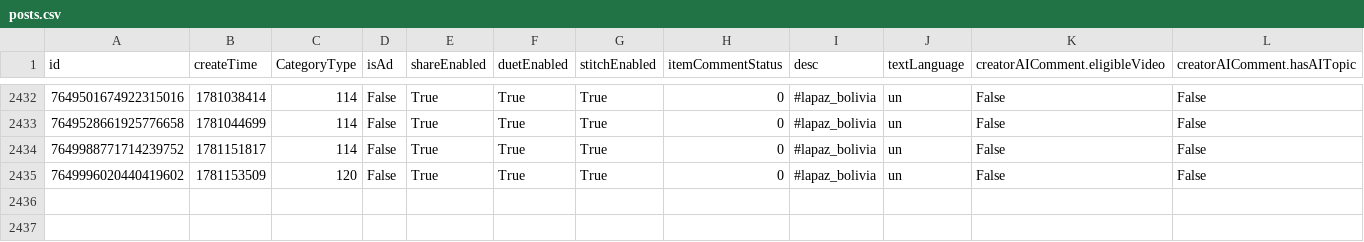
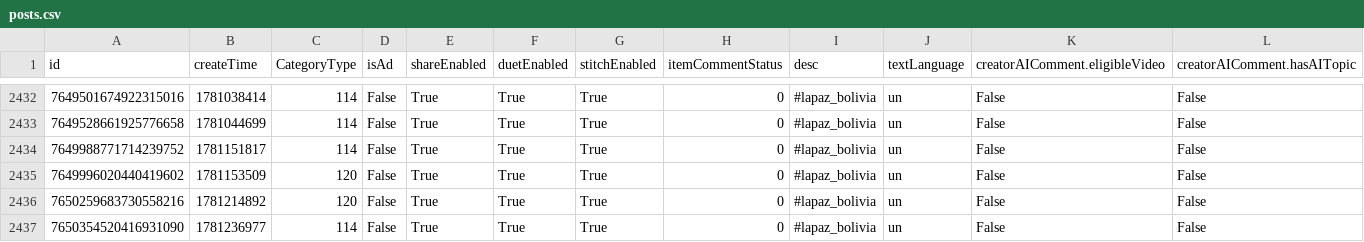
Before and after one commit to datosbolivia/bo-redes_sociales, a CSV file: tiktok/fuerzapatriotica/posts.csv, drawn as a sheet; only a part is shown, gaps mark what is left out; rows hold the shown columns only; the diff names each change by its address in the sheet, - before the commit and + after, or states it on an @@ line.

```diff
--- a/tiktok/fuerzapatriotica/posts.csv
+++ b/tiktok/fuerzapatriotica/posts.csv
+row 2436: 7650259683730558216 | 1781214892 | 120 | False | True | True | True | 0 | #lapaz_bolivia | un | False | False
+row 2437: 7650354520416931090 | 1781236977 | 114 | False | True | True | True | 0 | #lapaz_bolivia | un | False | False
```
Also changed, not shown: 2 other files.
